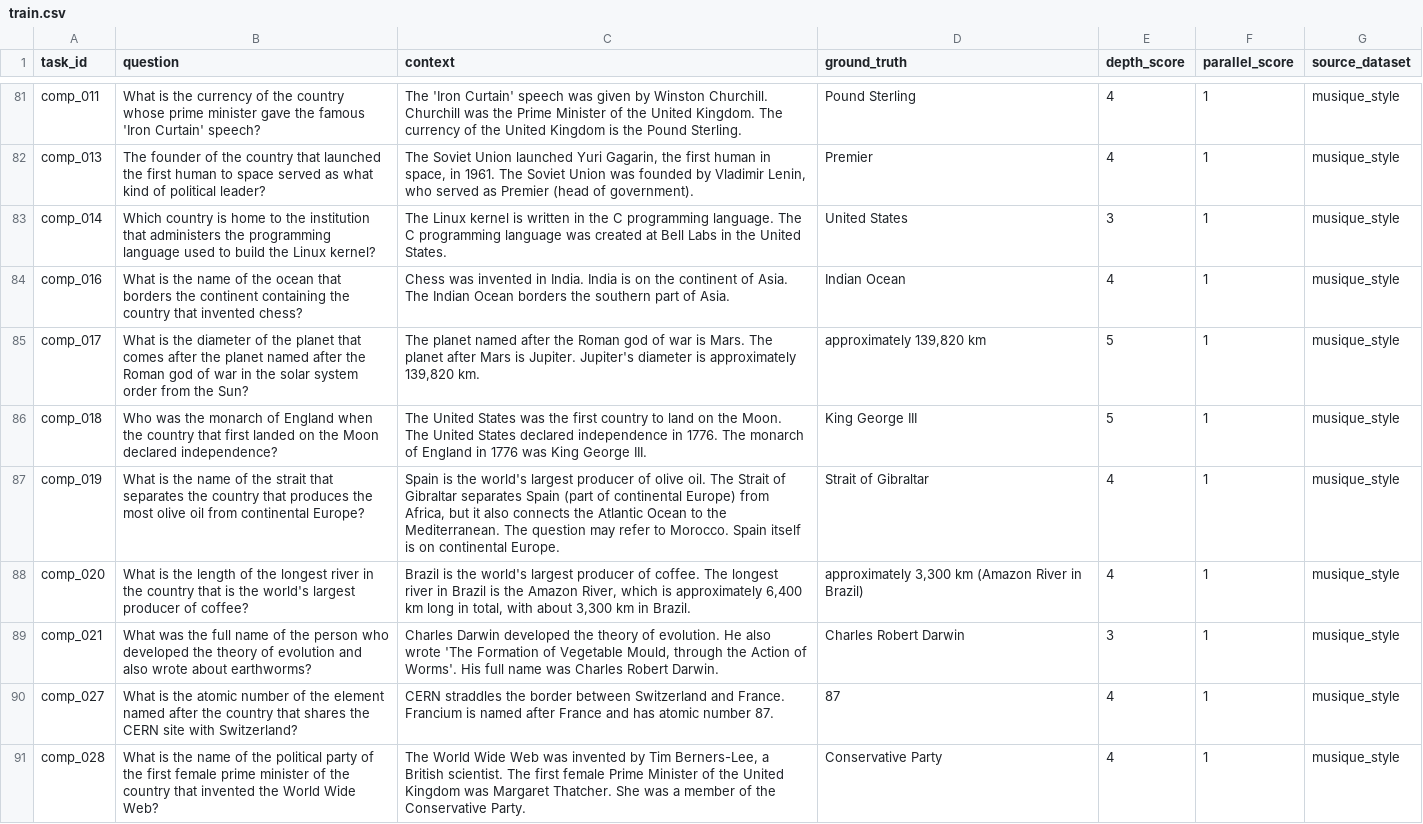
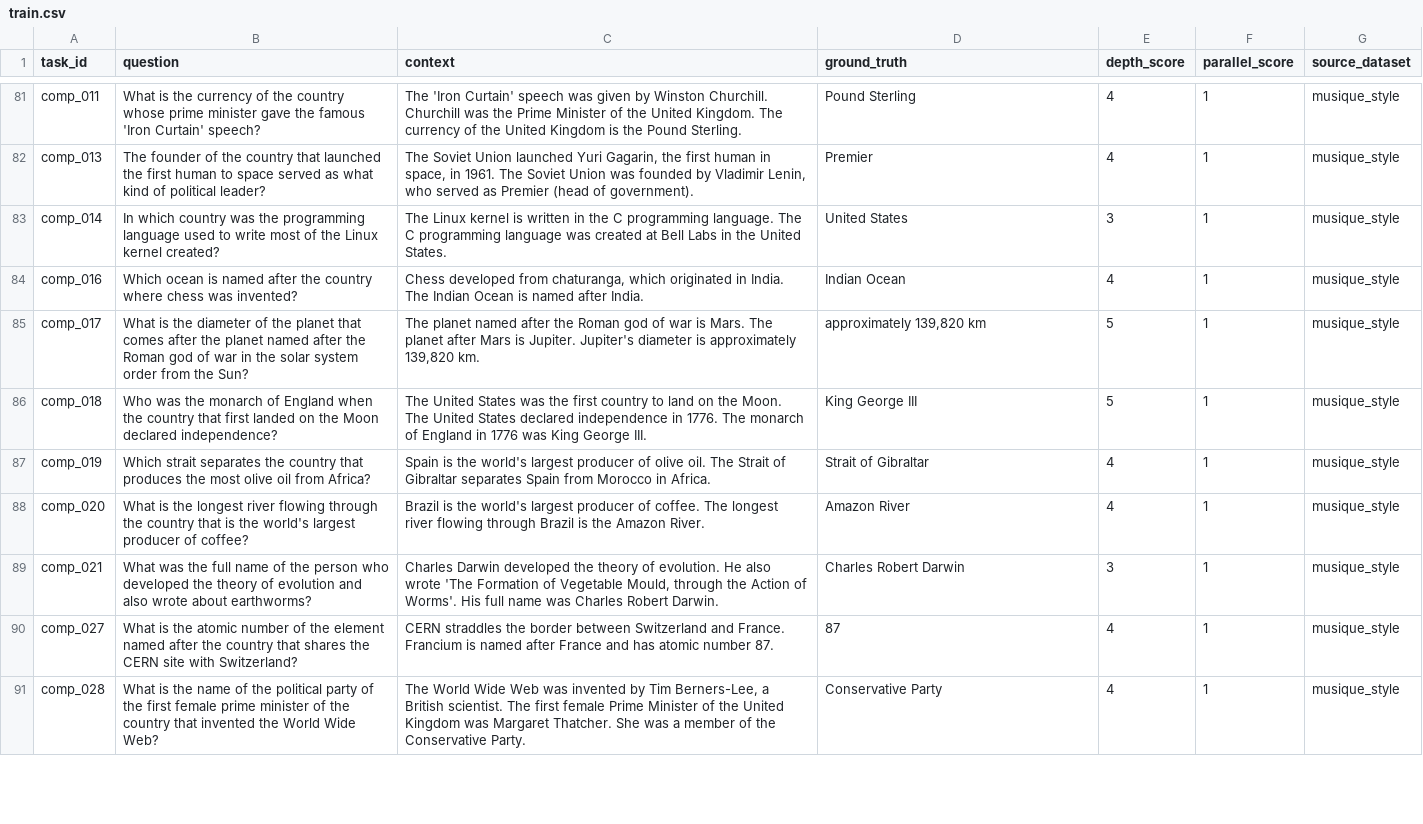
Before and after one commit to FarhanAaqil/GateOrchestra, a CSV file: exports/dataset/train.csv, drawn as a sheet; only a part is shown, gaps mark what is left out; the diff covers the shown part only.

Commit message:
Give ReAct real tools, teach the router, and clean up the data before the real run
Everything that changes what the benchmark measures, done before it runs:

- ReAct now acts. It can look things up in the task context and run a safe
  calculator (a whitelisted AST walk, never eval), and it ignores observations
  the model invents. Tool calls show up in the trace.
- The LinUCB router learns. During the benchmark it picks the sub-agent for
  every train/val Always-MAS run and is rewarded by the graded outcome. It is
  frozen before the test split, checkpointed with each result so a resume
  continues with the same state, and saved for the API, which serves it frozen
  and falls back to the text heuristic until one exists.
- Later seeds reuse the gate and router calibrated on the first seed and only
  repeat the test split, which makes three seeds affordable on a local GPU.
- Groq 429s now wait as long as the server asks (Retry-After or the "try
  again in" hint) instead of a fixed backoff.
- A second dataset audit fixed 23 more tasks: wrong gold answers, questions
  that went stale, and ones with more than one defensible answer. Gold answers
  written as "approximately N" now accept answers within 5%.
- The default model is qwen2.5:3b on Ollama, the one the benchmark runs on,
  so the API serves the same model the gate learns from.

```diff
--- a/exports/dataset/train.csv
+++ b/exports/dataset/train.csv
@@ -82,8 +82,8 @@ comp_011,What is the currency of the country whose prime minister gave the famou
 comp_013,The founder of the country that launched the first human to space served as what kind of political leader?,"The Soviet Union launched Yuri Gagarin, the first human in space, in 1961. The Soviet Union was founded by Vladimir Lenin, who served as Premier (head of government).",Premier,4,1,musique_style
-comp_014,Which country is home to the institution that administers the programming language used to build the Linux kernel?,The Linux kernel is written in the C programming language. The C programming language was created at Bell Labs in the United States.,United States,3,1,musique_style
-comp_016,What is the name of the ocean that borders the continent containing the country that invented chess?,Chess was invented in India. India is on the continent of Asia. The Indian Ocean borders the southern part of Asia.,Indian Ocean,4,1,musique_style
+comp_014,In which country was the programming language used to write most of the Linux kernel created?,The Linux kernel is written in the C programming language. The C programming language was created at Bell Labs in the United States.,United States,3,1,musique_style
+comp_016,Which ocean is named after the country where chess was invented?,"Chess developed from chaturanga, which originated in India. The Indian Ocean is named after India.",Indian Ocean,4,1,musique_style
 comp_017,What is the diameter of the planet that comes after the planet named after the Roman god of war in the solar system order from the Sun?,"The planet named after the Roman god of war is Mars. The planet after Mars is Jupiter. Jupiter's diameter is approximately 139,820 km.","approximately 139,820 km",5,1,musique_style
 comp_018,Who was the monarch of England when the country that first landed on the Moon declared independence?,The United States was the first country to land on the Moon. The United States declared independence in 1776. The monarch of England in 1776 was King George III.,King George III,5,1,musique_style
-comp_019,What is the name of the strait that separates the country that produces the most olive oil from continental Europe?,"Spain is the world's largest producer of olive oil. The Strait of Gibraltar separates Spain (part of continental Europe) from Africa, but it also connects the Atlantic Ocean to the Mediterranean. The question may refer to Morocco. Spain itself is on continental Europe.",Strait of Gibraltar,4,1,musique_style
-comp_020,What is the length of the longest river in the country that is the world's largest producer of coffee?,"Brazil is the world's largest producer of coffee. The longest river in Brazil is the Amazon River, which is approximately 6,400 km long in total, with about 3,300 km in Brazil.","approximately 3,300 km (Amazon River in Brazil)",4,1,musique_style
+comp_019,Which strait separates the country that produces the most olive oil from Africa?,Spain is the world's largest producer of olive oil. The Strait of Gibraltar separates Spain from Morocco in Africa.,Strait of Gibraltar,4,1,musique_style
+comp_020,What is the longest river flowing through the country that is the world's largest producer of coffee?,Brazil is the world's largest producer of coffee. The longest river flowing through Brazil is the Amazon River.,Amazon River,4,1,musique_style
 comp_021,What was the full name of the person who developed the theory of evolution and also wrote about earthworms?,"Charles Darwin developed the theory of evolution. He also wrote 'The Formation of Vegetable Mould, through the Action of Worms'. His full name was Charles Robert Darwin.",Charles Robert Darwin,3,1,musique_style
```
Also changed, not shown: 26 edited cells elsewhere in this file, exports/dataset/test.csv, exports/dataset/val.csv, 25 other files.
